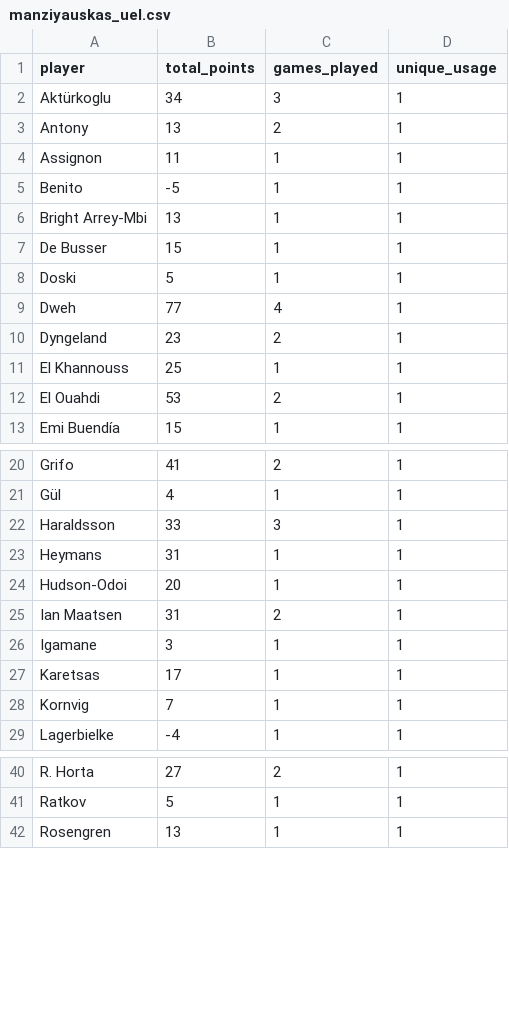
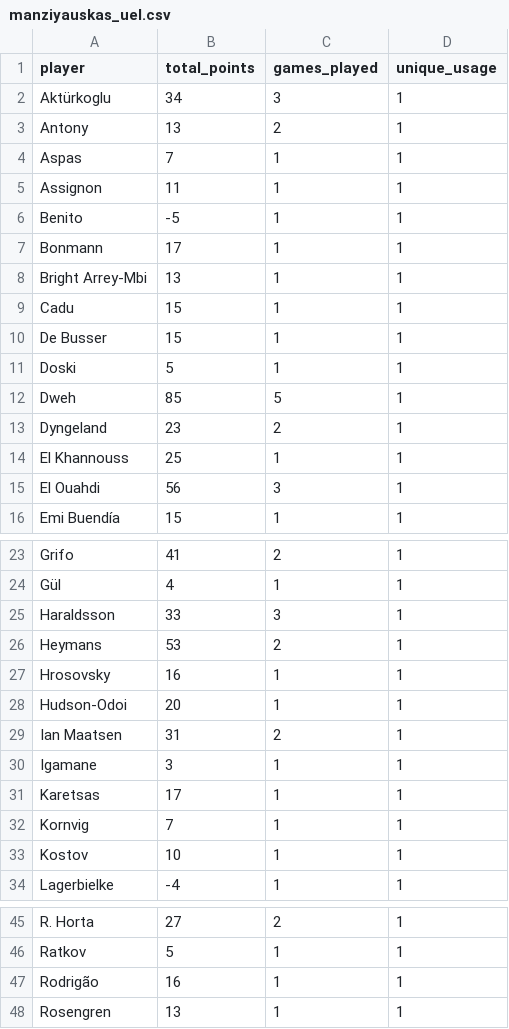
Before and after one commit to mldiego/ff, a CSV file: data/manziyauskas_uel.csv, drawn as a sheet; only a part is shown, gaps mark what is left out; the diff covers the shown part only.

```diff
--- a/data/manziyauskas_uel.csv
+++ b/data/manziyauskas_uel.csv
@@ -3,11 +3,14 @@ Aktürkoglu,34,3,1
 Antony,13,2,1
+Aspas,7,1,1
 Assignon,11,1,1
 Benito,-5,1,1
+Bonmann,17,1,1
 Bright Arrey-Mbi,13,1,1
+Cadu,15,1,1
 De Busser,15,1,1
 Doski,5,1,1
-Dweh,77,4,1
+Dweh,85,5,1
 Dyngeland,23,2,1
 El Khannouss,25,1,1
-El Ouahdi,53,2,1
+El Ouahdi,56,3,1
 Emi Buendía,15,1,1
@@ -22,3 +25,4 @@ Gül,4,1,1
 Haraldsson,33,3,1
-Heymans,31,1,1
+Heymans,53,2,1
+Hrosovsky,16,1,1
 Hudson-Odoi,20,1,1
@@ -28,2 +32,3 @@ Karetsas,17,1,1
 Kornvig,7,1,1
+Kostov,10,1,1
 Lagerbielke,-4,1,1
@@ -41,2 +46,3 @@ R. Horta,27,2,1
 Ratkov,5,1,1
+Rodrigão,16,1,1
 Rosengren,13,1,1
```
Also changed, not shown: 4 edited cells elsewhere in this file, data/cmanzanas_uel.csv, data/dieman95_uel.csv, 2 other files.
